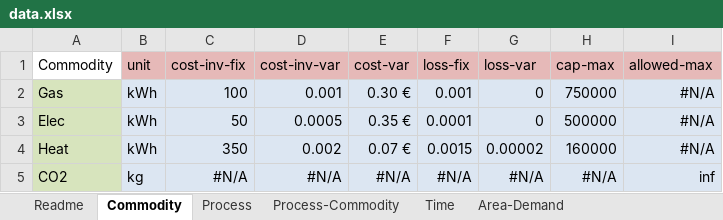
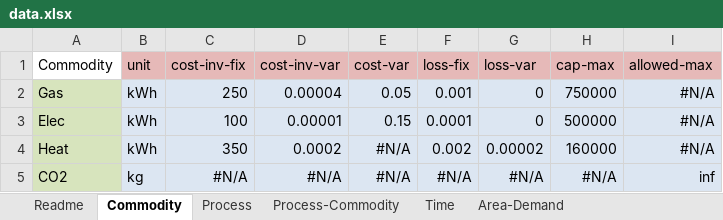
Before and after one commit to tum-ens/rivus, an Excel workbook: data/haag15/data.xlsx, sheet Commodity, drawn as a sheet; values as stored, in another font and other column widths than the file's, no borders; conditional formats not drawn; the diff names each change by its address in the sheet, - before the commit and + after, or states it on an @@ line.

```diff
--- a/data/haag15/data.xlsx (sheet Commodity)
+++ b/data/haag15/data.xlsx (sheet Commodity)
-C2 (cost-inv-fix): 100
+C2 (cost-inv-fix): 250
-D2 (cost-inv-var): 0.001
+D2 (cost-inv-var): 0.00004
-E2 (cost-var): 0.30 €
+E2 (cost-var): 0.05
-C3 (cost-inv-fix): 50
+C3 (cost-inv-fix): 100
-D3 (cost-inv-var): 0.0005
+D3 (cost-inv-var): 0.00001
-E3 (cost-var): 0.35 €
+E3 (cost-var): 0.15
-D4 (cost-inv-var): 0.002
+D4 (cost-inv-var): 0.0002
-E4 (cost-var): 0.07 €
+E4 (cost-var): #N/A
-F4 (loss-fix): 0.0015
+F4 (loss-fix): 0.002
```
Also changed, not shown: sheet Time, sheet Process, sheet Process-Commodity.
